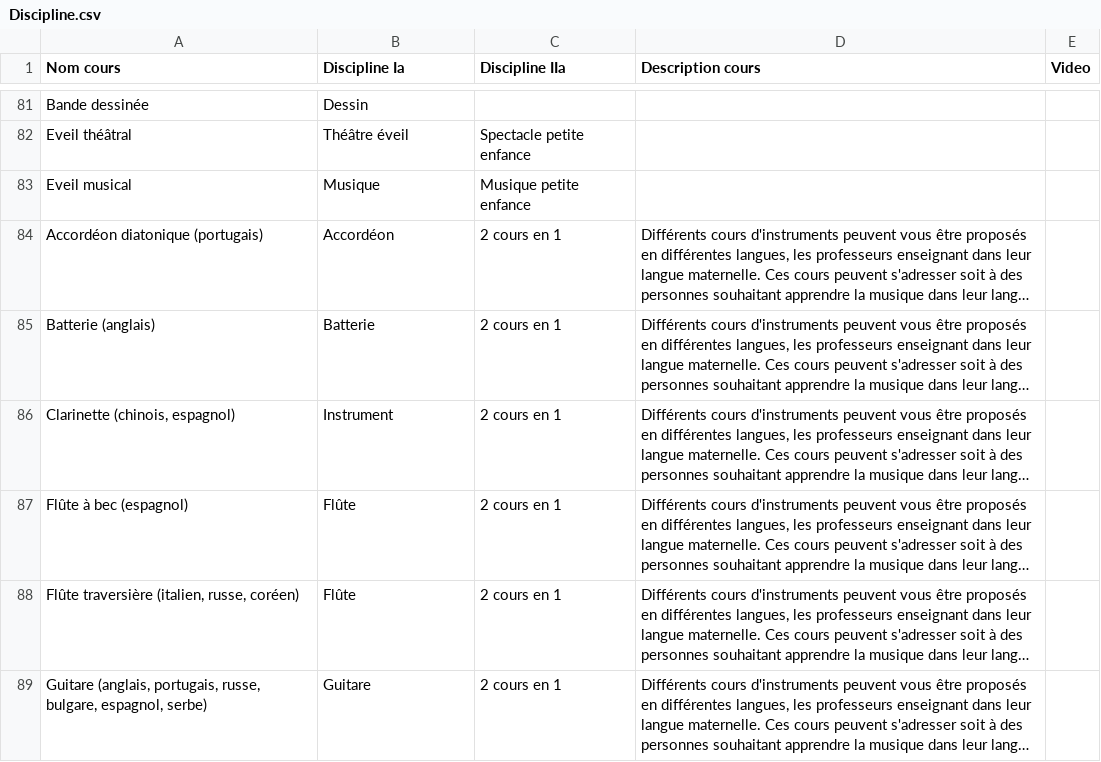
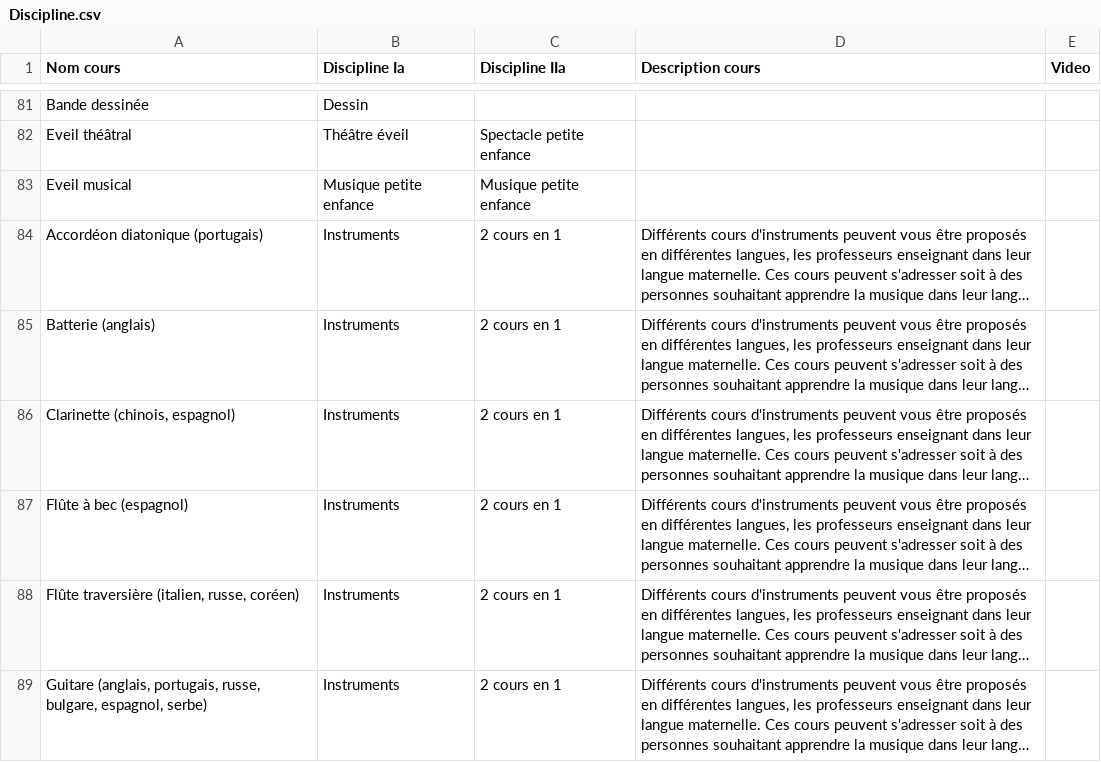
Before and after one commit to CoursAvenue/CoursAvenue, a CSV file: Export/Discipline.csv, drawn as a sheet; only a part is shown, gaps mark what is left out; long unchanged cells end in …; the diff covers the shown part only; the diff names each change by its address in the sheet, - before the commit and + after, or states it on an @@ line.

Commit message:
Improved import and disciplines

```diff
--- a/Export/Discipline.csv
+++ b/Export/Discipline.csv
-B83 (Discipline Ia): Musique
+B83 (Discipline Ia): Musique petite enfance
-B84 (Discipline Ia): Accordéon
+B84 (Discipline Ia): Instruments
-B85 (Discipline Ia): Batterie
+B85 (Discipline Ia): Instruments
-B86 (Discipline Ia): Instrument
+B86 (Discipline Ia): Instruments
-B87:B88 (Discipline Ia): Flûte
+B87:B88 (Discipline Ia): Instruments
-B89 (Discipline Ia): Guitare
+B89 (Discipline Ia): Instruments
```
Also changed, not shown: 2 added rows and 146 edited cells elsewhere in this file, 10 other files.
